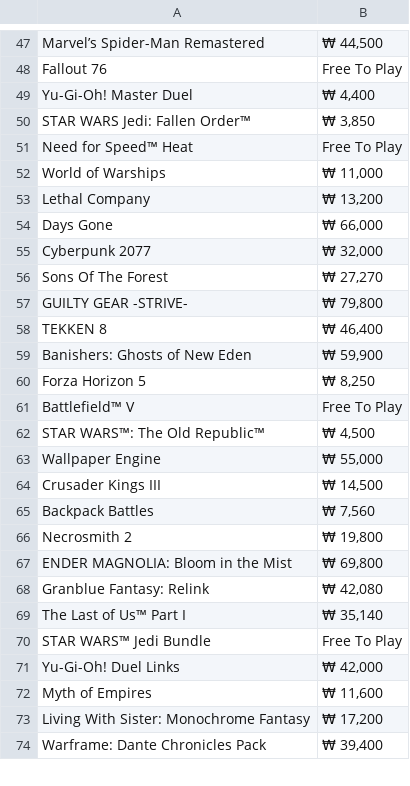
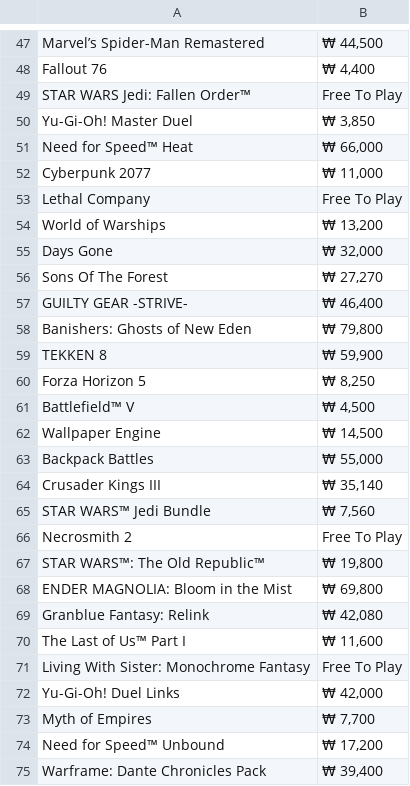
Before and after one commit to SeSAC-UE-AI/AIProject, a CSV file: Project/JYJ/steam_games_TopSeller.csv, drawn as a sheet; only a part is shown, gaps mark what is left out; removed rows and columns are numbered as before the commit, all else as after; the diff covers the shown part only; the diff names each change by its address in the sheet, - before the commit and + after, or states it on an @@ line.

```diff
--- a/Project/JYJ/steam_games_TopSeller.csv
+++ b/Project/JYJ/steam_games_TopSeller.csv
-B48: Free To Play
+B48: ₩ 4,400
+row 49: STAR WARS Jedi: Fallen Order™ | Free To Play
-B50: ₩ 4,400
+B50: ₩ 3,850
-row 50: STAR WARS Jedi: Fallen Order™ | ₩ 3,850
-B51: Free To Play
+B51: ₩ 66,000
+row 52: Cyberpunk 2077 | ₩ 11,000
+row 53: Lethal Company | Free To Play
-B54: ₩ 11,000
+B54: ₩ 13,200
-row 53: Lethal Company | ₩ 13,200
-B55: ₩ 66,000
+B55: ₩ 32,000
-row 55: Cyberpunk 2077 | ₩ 32,000
-B57: ₩ 79,800
+B57: ₩ 46,400
-row 58: TEKKEN 8 | ₩ 46,400
-B58: ₩ 59,900
+B58: ₩ 79,800
+row 59: TEKKEN 8 | ₩ 59,900
-B61: Free To Play
+B61: ₩ 4,500
-row 62: STAR WARS™: The Old Republic™ | ₩ 4,500
-B62: ₩ 55,000
+B62: ₩ 14,500
+row 63: Backpack Battles | ₩ 55,000
-B64: ₩ 14,500
+B64: ₩ 35,140
-A65: Backpack Battles
+A65: STAR WARS™ Jedi Bundle
-B66: ₩ 19,800
+B66: Free To Play
+row 67: STAR WARS™: The Old Republic™ | ₩ 19,800
-B70: ₩ 35,140
+B70: ₩ 11,600
-A71: STAR WARS™ Jedi Bundle
+A71: Living With Sister: Monochrome Fantasy
-B73: ₩ 11,600
+B73: ₩ 7,700
-A74: Living With Sister: Monochrome Fantasy
+A74: Need for Speed™ Unbound
```
Also changed, not shown: 15 added rows, 16 removed rows and 30 edited cells elsewhere in this file.
